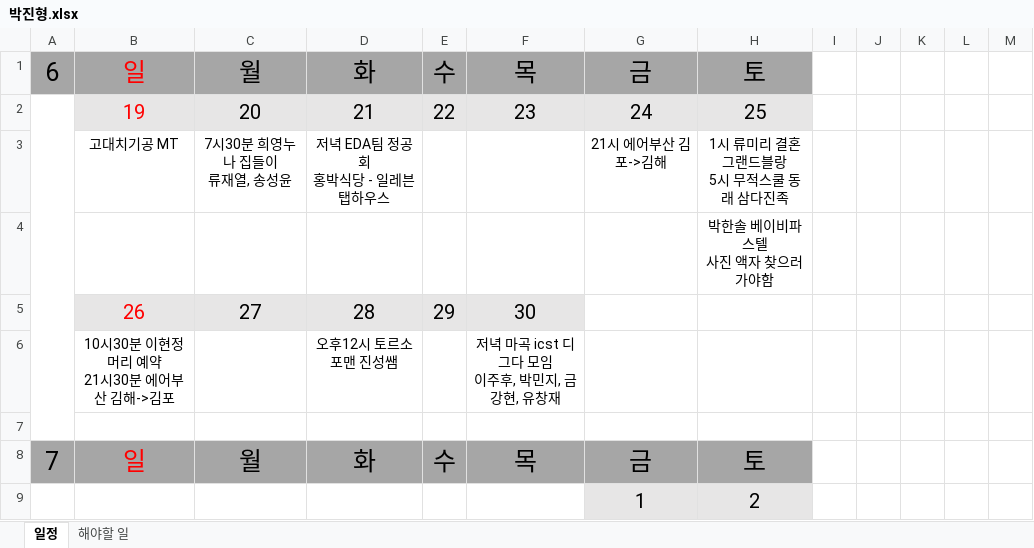
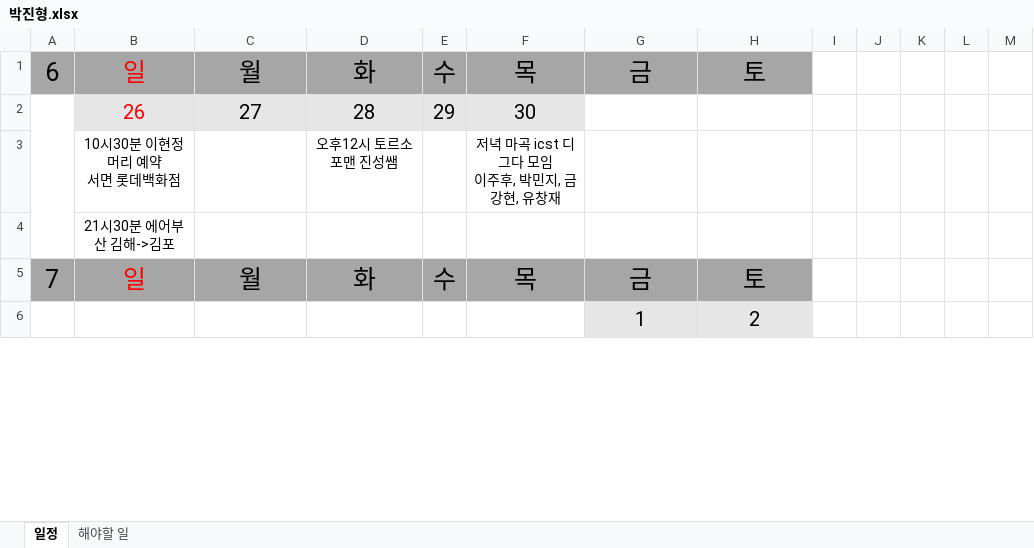
Before and after one commit to jhpark9003/remote-dailyStudy, an Excel workbook: 박진형.xlsx, sheet 일정, drawn as a sheet; only a part is shown; values as stored, in another font and other column widths than the file's, no borders; removed rows and columns are numbered as before the commit, all else as after; ↵ is a line break in a cell; the diff names each change by its address in the sheet, - before the commit and + after, or states it on an @@ line.

```diff
--- a/박진형.xlsx (sheet 일정)
+++ b/박진형.xlsx (sheet 일정)
-row 2:  | 19 | 20 | 21 | 22 | 23 | 24 | 25
-row 3:  | 고대치기공 MT | 7시30분 희영누나 집들이 ↵ 류재열, 송성윤 | 저녁 EDA팀 정공회 ↵ 홍박식당 - 일레븐탭하우스 |  |  | 21시 에어부산 김포->김해 | 1시 류미리 결혼 그랜드블랑 ↵ 5시 무적스쿨 동래 삼다진족
-row 4:  |  |  |  |  |  |  | 박한솔 베이비파스텔 ↵ 사진 액자 찾으러 가야함
+A2:A4 merged
-B3: 10시30분 이현정 머리 예약 ↵ 21시30분 에어부산 김해->김포
+B3: 10시30분 이현정 머리 예약 ↵ 서면 롯데백화점
-B4: (empty)
+B4: 21시30분 에어부산 김해->김포
```
Also changed, not shown: 박진형 일정.xlsx.
